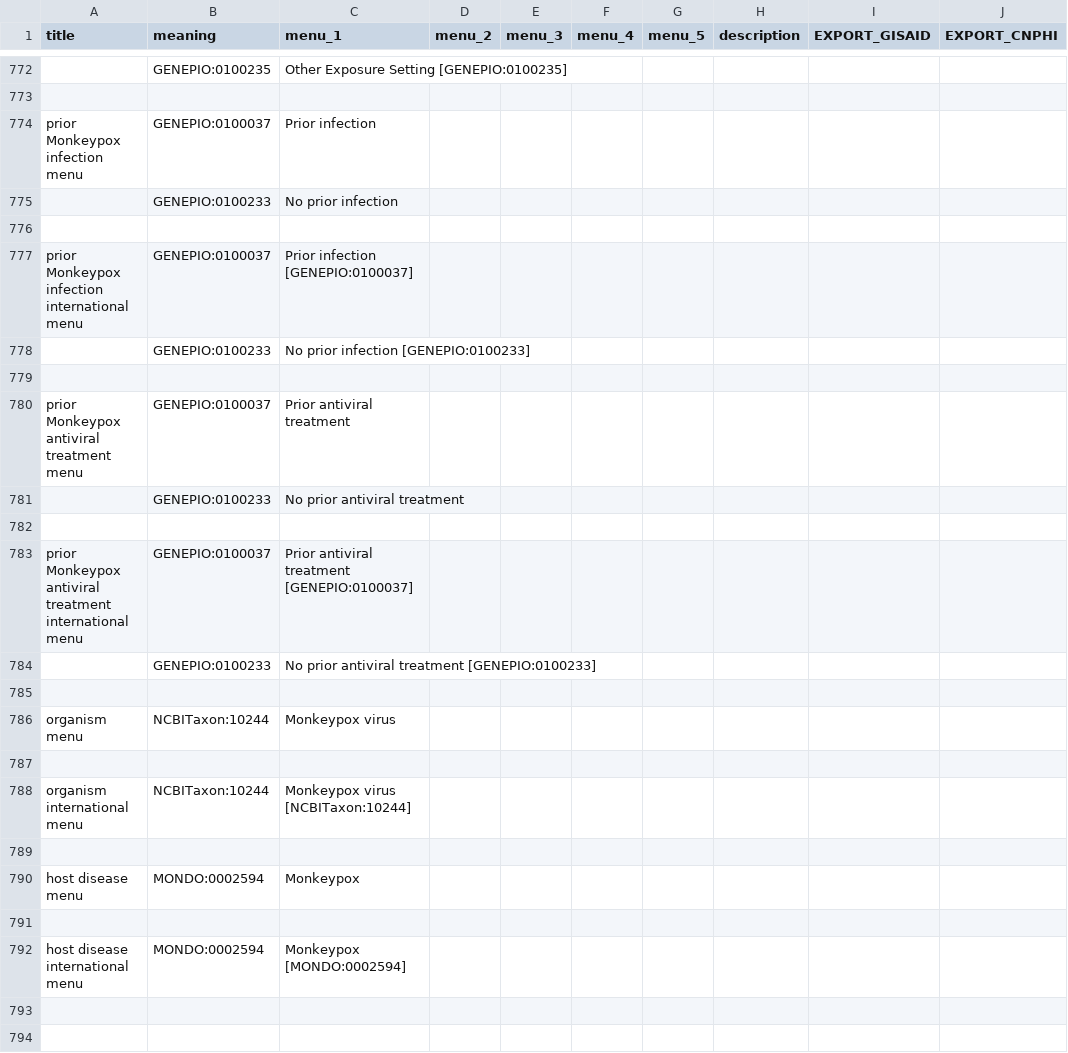
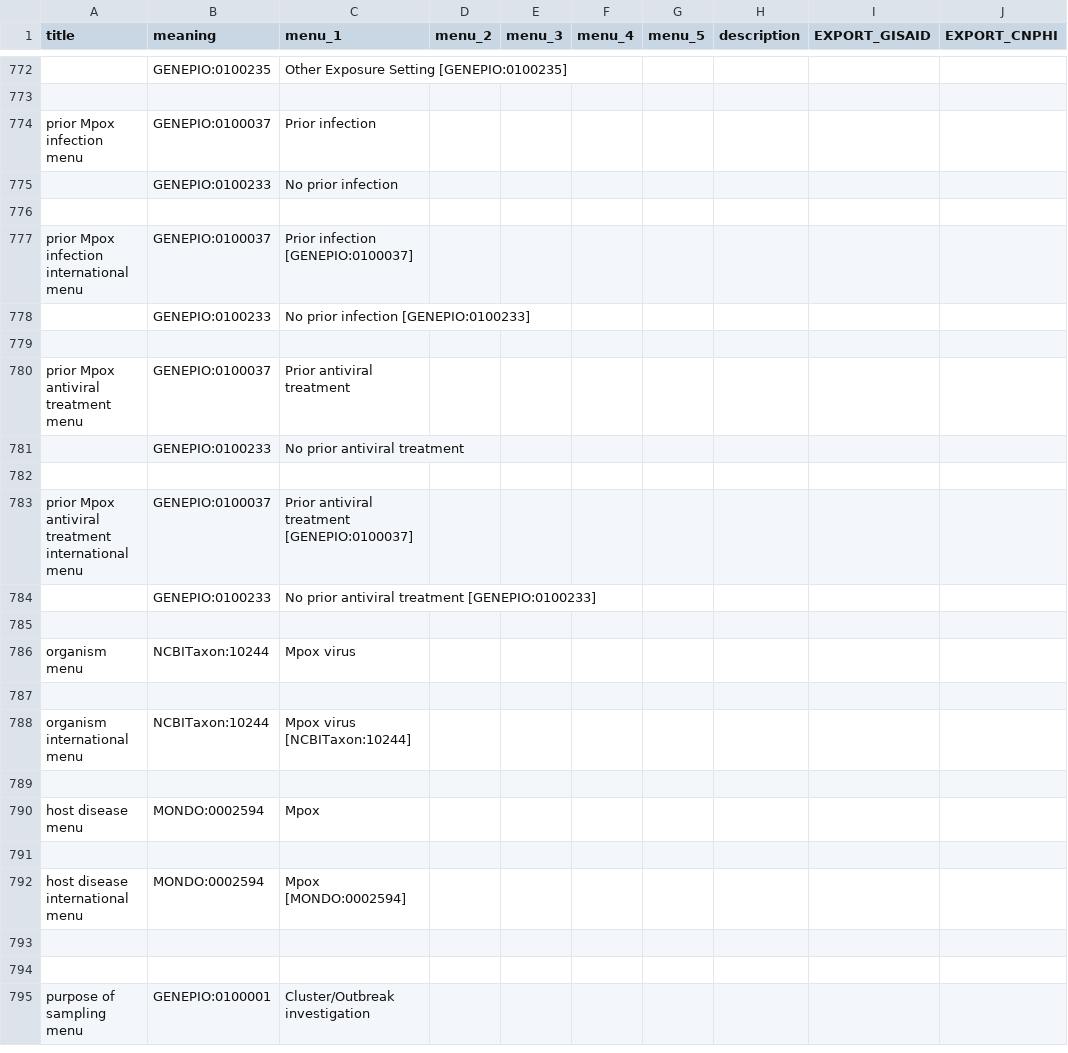
Before and after one commit to cidgoh/DataHarmonizer, a TSV file: web/templates/mpox/schema_enums.tsv (was web/templates/monkeypox/schema_enums.tsv), drawn as a sheet; only a part is shown, gaps mark what is left out; the shorter side is filled out with more unchanged rows; the diff names each change by its address in the sheet, - before the commit and + after, or states it on an @@ line.

Commit message:
Mpox template name and folder rename

```diff
--- a/web/templates/monkeypox/schema_enums.tsv
+++ b/web/templates/mpox/schema_enums.tsv
-A774 (title): prior Monkeypox infection menu
+A774 (title): prior Mpox infection menu
-A777 (title): prior Monkeypox infection international menu
+A777 (title): prior Mpox infection international menu
-A780 (title): prior Monkeypox antiviral treatment menu
+A780 (title): prior Mpox antiviral treatment menu
-A783 (title): prior Monkeypox antiviral treatment…
+A783 (title): prior Mpox antiviral treatment…
-C786 (menu_1): Monkeypox virus
+C786 (menu_1): Mpox virus
-C788 (menu_1): Monkeypox virus [NCBITaxon:10244]
+C788 (menu_1): Mpox virus [NCBITaxon:10244]
-C790 (menu_1): Monkeypox
+C790 (menu_1): Mpox
-C792 (menu_1): Monkeypox [MONDO:0002594]
+C792 (menu_1): Mpox [MONDO:0002594]
```
Also changed, not shown: 11 other files.
